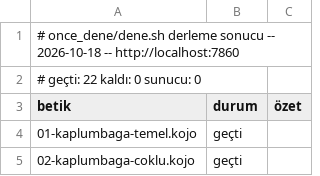
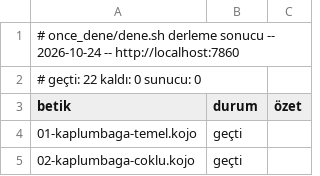
Before and after one commit to bulent2k2/koco-deploy, a TSV file: once_dene/sonuclar/derleme.tsv, drawn as a sheet; only a part is shown.

```diff
--- a/once_dene/sonuclar/derleme.tsv
+++ b/once_dene/sonuclar/derleme.tsv
@@ -1,2 +1,2 @@
-# once_dene/dene.sh derleme sonucu -- 2026-10-18 -- http://localhost:7860
+# once_dene/dene.sh derleme sonucu -- 2026-10-24 -- http://localhost:7860
 # geçti: 22   kaldı: 0   sunucu: 0
```
Also changed, not shown: once_dene/sonuclar/calisma.tsv.
